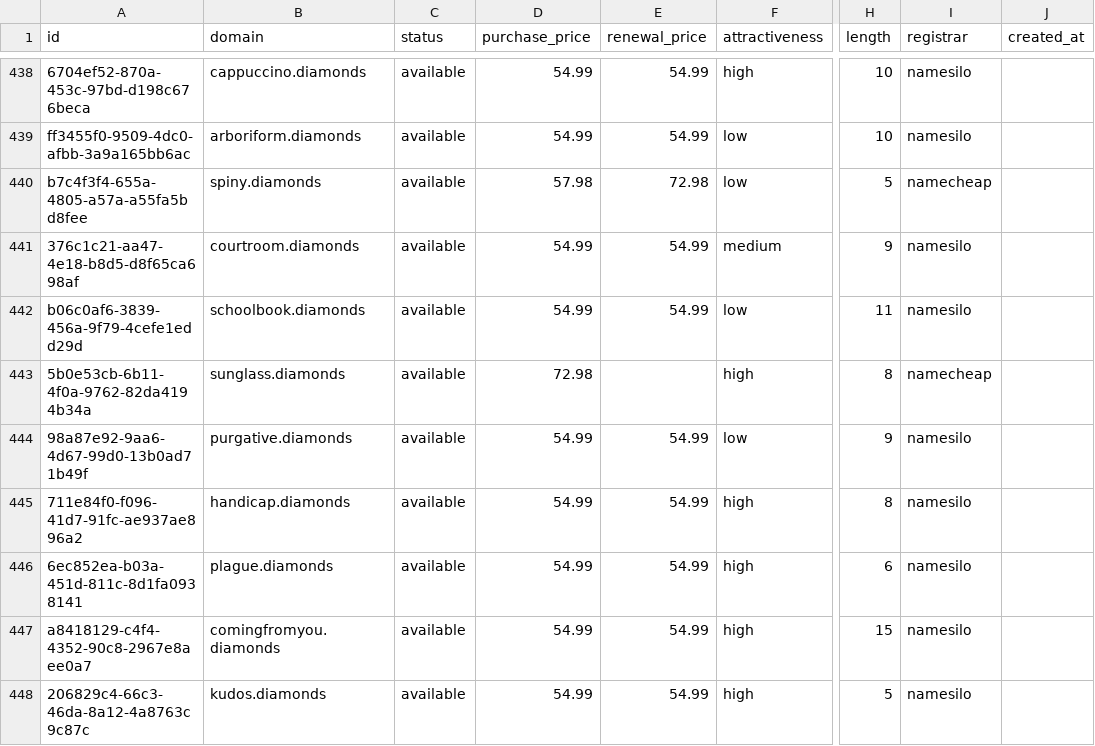
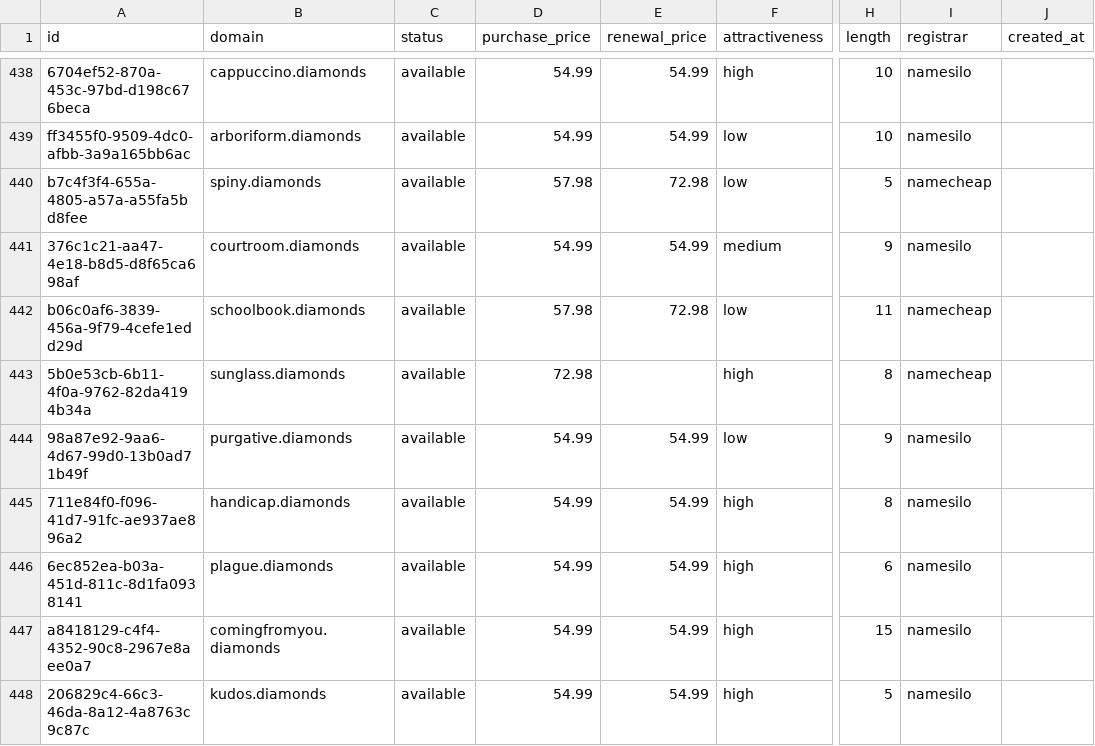
Before and after one commit to UniqueDomains/diamonds-oneword-domains, a CSV file: diamonds.csv, drawn as a sheet; only a part is shown, gaps mark what is left out; the diff names each change by its address in the sheet, - before the commit and + after, or states it on an @@ line.

Commit message:
Domains update

```diff
--- a/diamonds.csv
+++ b/diamonds.csv
-D442 (purchase_price): 54.99
+D442 (purchase_price): 57.98
-E442 (renewal_price): 54.99
+E442 (renewal_price): 72.98
-I442 (registrar): namesilo
+I442 (registrar): namecheap
```
Also changed, not shown: 4 other files.
